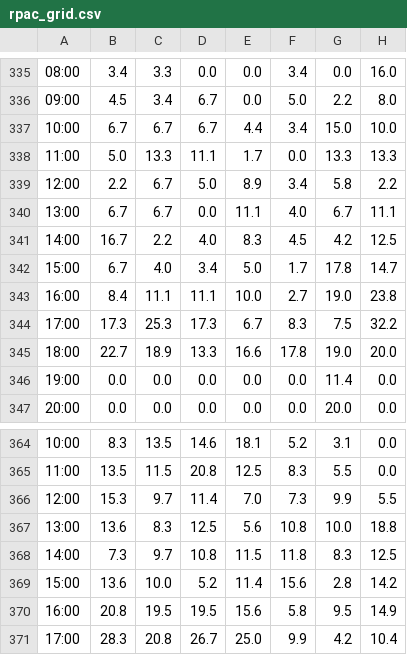
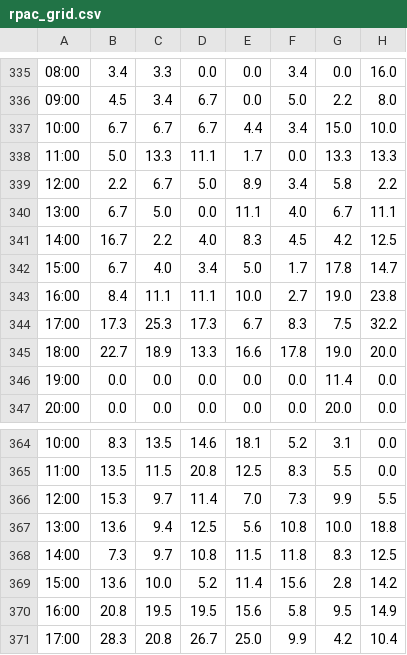
Before and after one commit to drink36/tOSU-rpac-tracker, a CSV file: rpac_grid.csv, drawn as a sheet; only a part is shown, gaps mark what is left out; the diff names each change by its address in the sheet, - before the commit and + after, or states it on an @@ line.

```diff
--- a/rpac_grid.csv
+++ b/rpac_grid.csv
-C340: 6.7
+C340: 5.0
-C367: 8.3
+C367: 9.4
```
Also changed, not shown: 1 other file.
